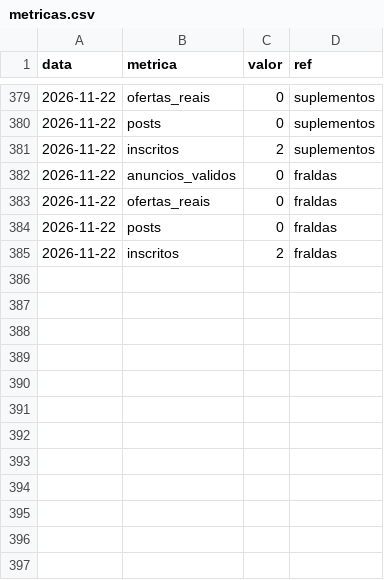
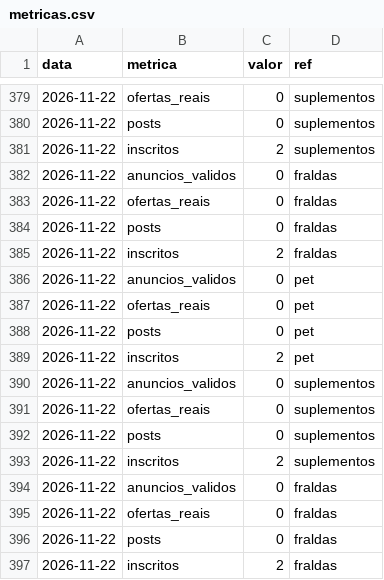
Before and after one commit to jeanluyac-sketch/preco-real, a CSV file: metricas.csv, drawn as a sheet; only a part is shown, gaps mark what is left out; the diff names each change by its address in the sheet, - before the commit and + after, or states it on an @@ line.

Commit message:
precos: 2026-11-23T0056

```diff
--- a/metricas.csv
+++ b/metricas.csv
+row 386: 2026-11-22 | anuncios_validos | 0 | pet
+row 387: 2026-11-22 | ofertas_reais | 0 | pet
+row 388: 2026-11-22 | posts | 0 | pet
+row 389: 2026-11-22 | inscritos | 2 | pet
+row 390: 2026-11-22 | anuncios_validos | 0 | suplementos
+row 391: 2026-11-22 | ofertas_reais | 0 | suplementos
+row 392: 2026-11-22 | posts | 0 | suplementos
+row 393: 2026-11-22 | inscritos | 2 | suplementos
+row 394: 2026-11-22 | anuncios_validos | 0 | fraldas
+row 395: 2026-11-22 | ofertas_reais | 0 | fraldas
+row 396: 2026-11-22 | posts | 0 | fraldas
+row 397: 2026-11-22 | inscritos | 2 | fraldas
```
